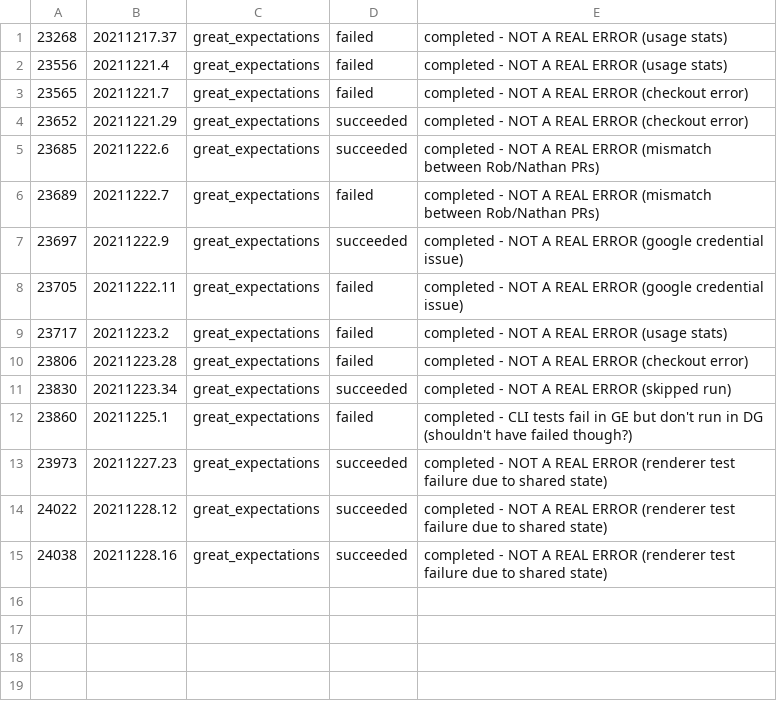
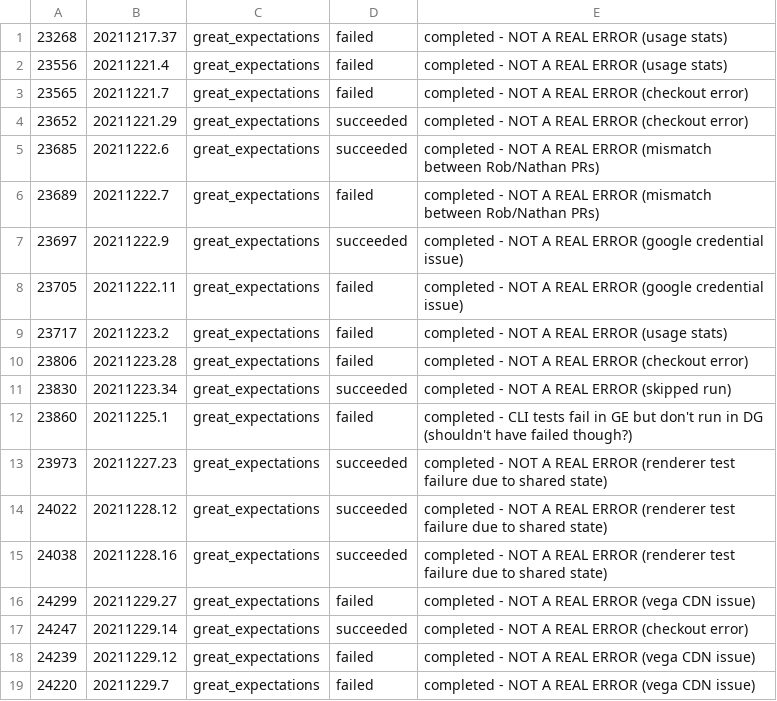
Before and after one commit to greatexpectationslabs/dgtest, a CSV file: analysis/deviations.csv, drawn as a sheet; the diff names each change by its address in the sheet, - before the commit and + after, or states it on an @@ line.

Commit message:
chore: update analysis notebook

```diff
--- a/analysis/deviations.csv
+++ b/analysis/deviations.csv
+row 16: 24299 | 20211229.27 | great_expectations | failed | completed - NOT A REAL ERROR (vega CDN issue)
+row 17: 24247 | 20211229.14 | great_expectations | succeeded | completed - NOT A REAL ERROR (checkout error)
+row 18: 24239 | 20211229.12 | great_expectations | failed | completed - NOT A REAL ERROR (vega CDN issue)
+row 19: 24220 | 20211229.7 | great_expectations | failed | completed - NOT A REAL ERROR (vega CDN issue)
```
Also changed, not shown: 2 other files.
